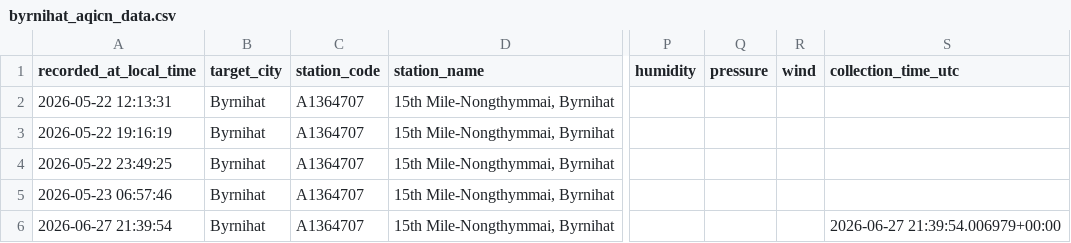
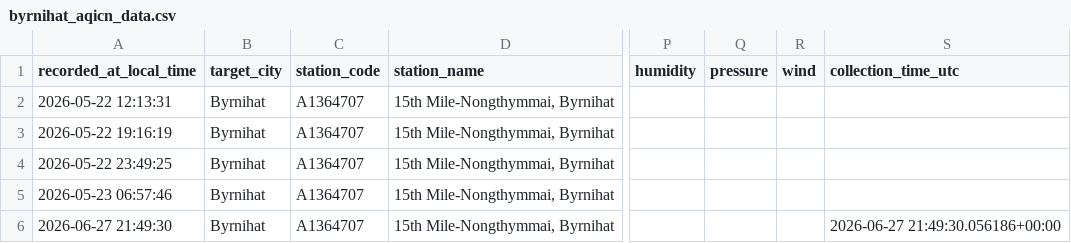
Before and after one commit to Pragyan-Bora59/byrnihat-air-data, a CSV file: data/byrnihat_aqicn_data.csv, drawn as a sheet; only a part is shown, gaps mark what is left out; the diff names each change by its address in the sheet, - before the commit and + after, or states it on an @@ line.

```diff
--- a/data/byrnihat_aqicn_data.csv
+++ b/data/byrnihat_aqicn_data.csv
-A6 (recorded_at_local_time): 2026-06-27 21:39:54
+A6 (recorded_at_local_time): 2026-06-27 21:49:30
-S6 (collection_time_utc): 2026-06-27 21:39:54.006979+00:00
+S6 (collection_time_utc): 2026-06-27 21:49:30.056186+00:00
```
Also changed, not shown: data/guwahati_aqicn_data.csv, data/shillong_aqicn_data.csv.
